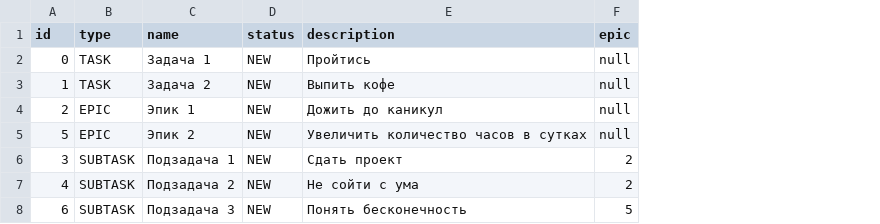
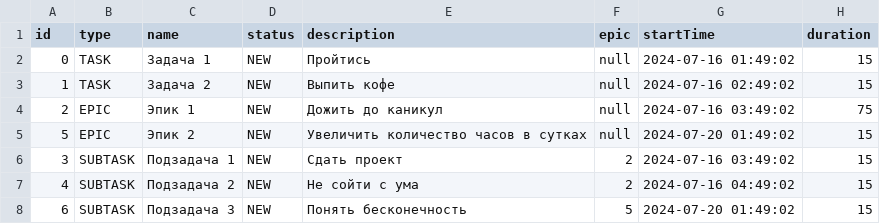
Before and after one commit to DVladMirPR/java-kanban, a CSV file: tasks.csv, drawn as a sheet; the diff names each change by its address in the sheet, - before the commit and + after, or states it on an @@ line.

```diff
--- a/tasks.csv
+++ b/tasks.csv
+column G (startTime), rows 2-8: 2024-07-16 01:49:02 | 2024-07-16 02:49:02 | 2024-07-16 03:49:02 | 2024-07-20 01:49:02 | 2024-07-16 03:49:02 | 2024-07-16 04:49:02 | 2024-07-20 01:49:02
+column H (duration), rows 2-8: 15 | 15 | 75 | 15 | 15 | 15 | 15
```
Also changed, not shown: 12 other files.
